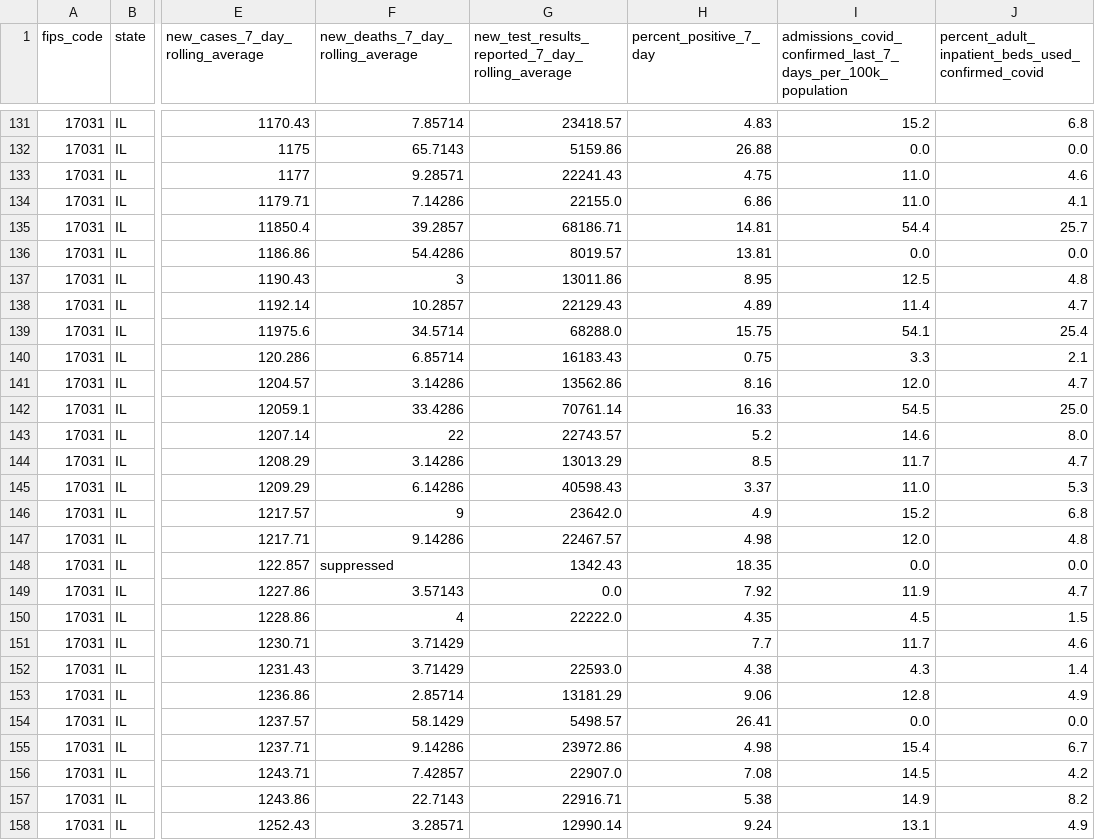
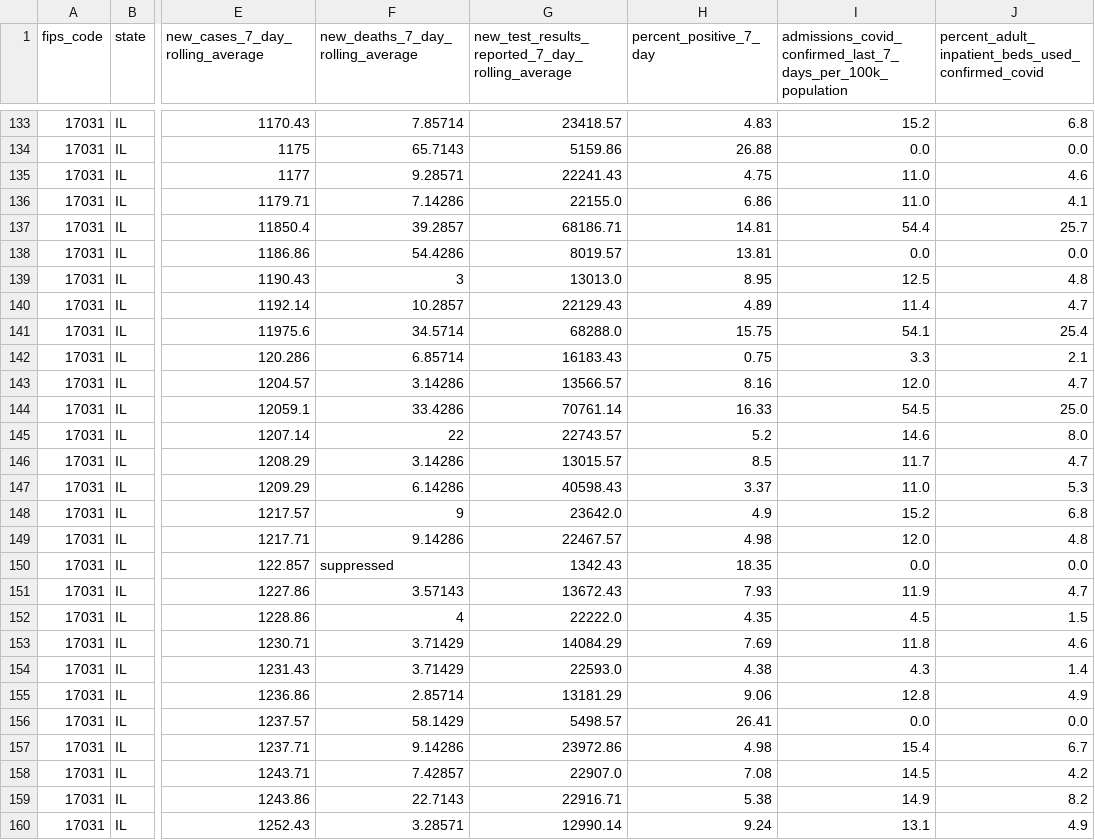
Before and after one commit to nofurtherinformation/py-workflow, a CSV file: csv/latest_cook_county.csv, drawn as a sheet; only a part is shown, gaps mark what is left out; addresses are those after the commit; the diff covers the shown part only; the diff names each change by its address in the sheet, - before the commit and + after, or states it on an @@ line.

```diff
--- a/csv/latest_cook_county.csv
+++ b/csv/latest_cook_county.csv
-G139: 13011.86
+G139: 13013.0
-G143: 13562.86
+G143: 13566.57
-G146: 13013.29
+G146: 13015.57
-G151: 0.0
+G151: 13672.43
-H151 (percent_positive_7_day): 7.92
+H151 (percent_positive_7_day): 7.93
-G153: (empty)
+G153: 14084.29
-H153 (percent_positive_7_day): 7.7
+H153 (percent_positive_7_day): 7.69
-I153: 11.7
+I153: 11.8
```
Also changed, not shown: 2 added rows and 14 edited cells elsewhere in this file.
